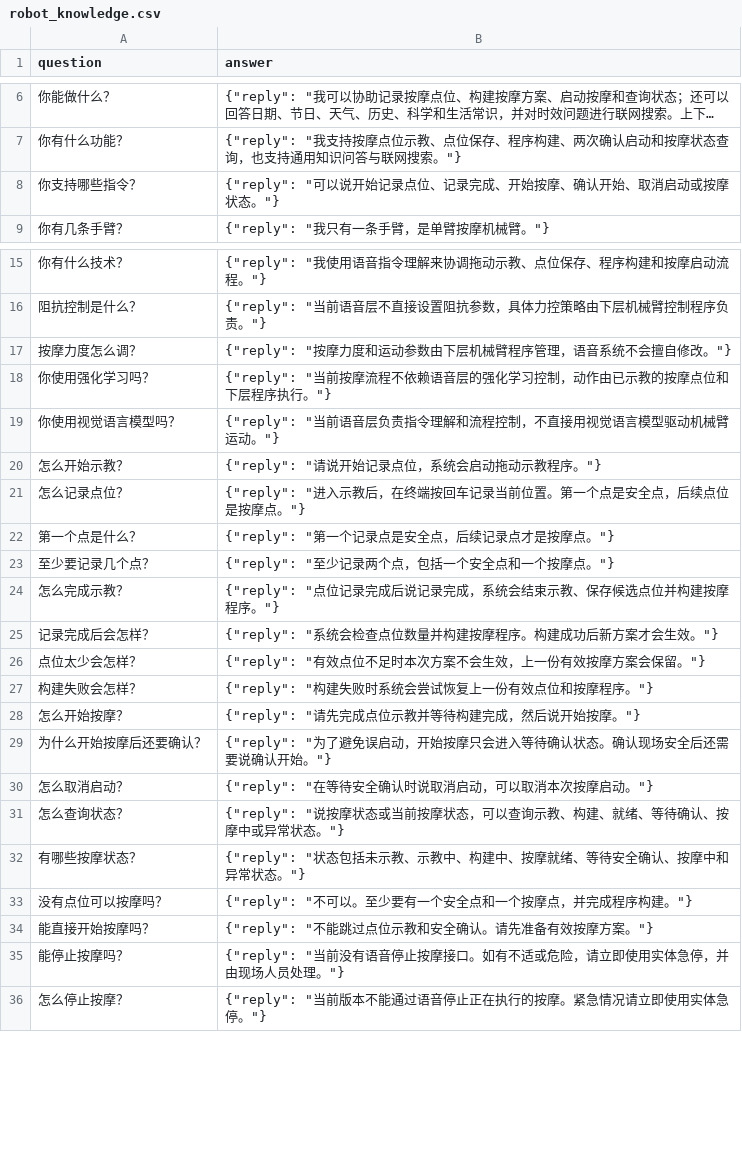
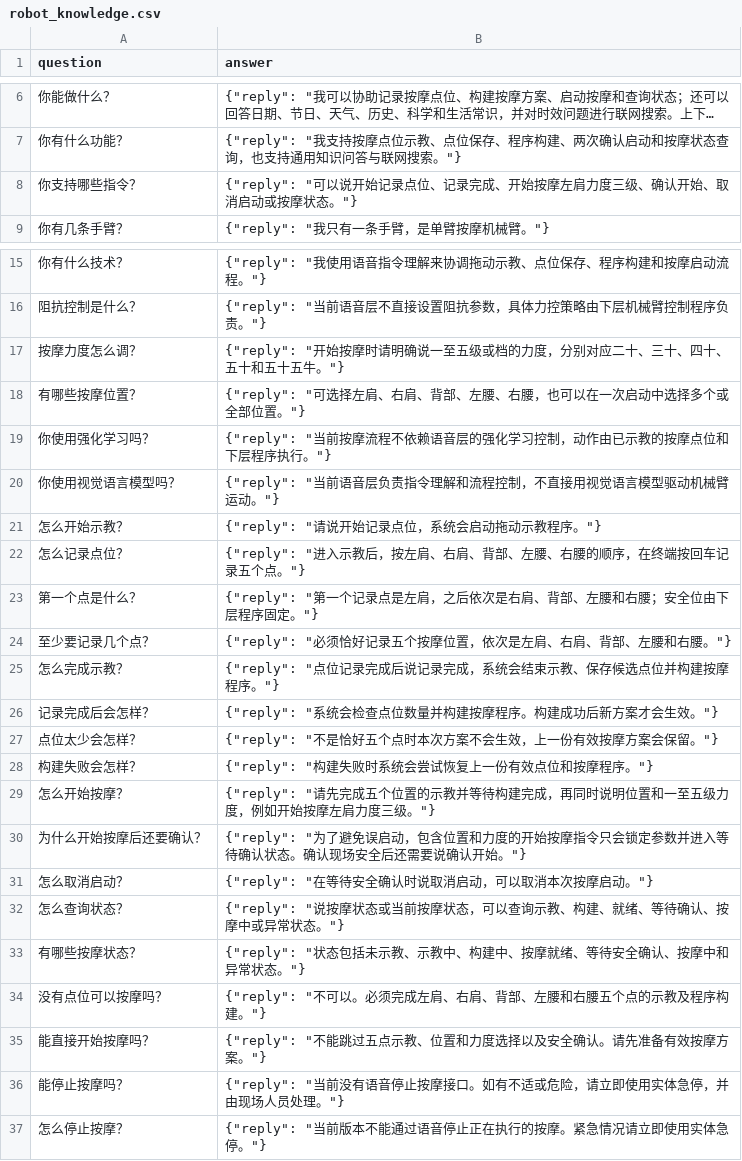
Before and after one commit to NingXYS/voice_control, a CSV file: knowledge_base/robot_knowledge.csv, drawn as a sheet; only a part is shown, gaps mark what is left out; long unchanged cells end in ….

```diff
--- a/knowledge_base/robot_knowledge.csv
+++ b/knowledge_base/robot_knowledge.csv
@@ -7,3 +7,3 @@ question,answer
 你有什么功能？,"{""reply"": ""我支持按摩点位示教、点位保存、程序构建、两次确认启动和按摩状态查询，也支持通用知识问答与联网搜索。""}"
-你支持哪些指令？,"{""reply"": ""可以说开始记录点位、记录完成、开始按摩、确认开始、取消启动或按摩状态。""}"
+你支持哪些指令？,"{""reply"": ""可以说开始记录点位、记录完成、开始按摩左肩力度三级、确认开始、取消启动或按摩状态。""}"
 你有几条手臂？,"{""reply"": ""我只有一条手臂，是单臂按摩机械臂。""}"
@@ -16,3 +16,4 @@ question,answer
 阻抗控制是什么？,"{""reply"": ""当前语音层不直接设置阻抗参数，具体力控策略由下层机械臂控制程序负责。""}"
-按摩力度怎么调？,"{""reply"": ""按摩力度和运动参数由下层机械臂程序管理，语音系统不会擅自修改。""}"
+按摩力度怎么调？,"{""reply"": ""开始按摩时请明确说一至五级或档的力度，分别对应二十、三十、四十、五十和五十五牛。""}"
+有哪些按摩位置？,"{""reply"": ""可选择左肩、右肩、背部、左腰、右腰，也可以在一次启动中选择多个或全部位置。""}"
 你使用强化学习吗？,"{""reply"": ""当前按摩流程不依赖语音层的强化学习控制，动作由已示教的按摩点位和下层程序执行。""}"
@@ -20,11 +21,11 @@ question,answer
 怎么开始示教？,"{""reply"": ""请说开始记录点位，系统会启动拖动示教程序。""}"
-怎么记录点位？,"{""reply"": ""进入示教后，在终端按回车记录当前位置。第一个点是安全点，后续点位是按摩点。""}"
-第一个点是什么？,"{""reply"": ""第一个记录点是安全点，后续记录点才是按摩点。""}"
-至少要记录几个点？,"{""reply"": ""至少记录两个点，包括一个安全点和一个按摩点。""}"
+怎么记录点位？,"{""reply"": ""进入示教后，按左肩、右肩、背部、左腰、右腰的顺序，在终端按回车记录五个点。""}"
+第一个点是什么？,"{""reply"": ""第一个记录点是左肩，之后依次是右肩、背部、左腰和右腰；安全位由下层程序固定。""}"
+至少要记录几个点？,"{""reply"": ""必须恰好记录五个按摩位置，依次是左肩、右肩、背部、左腰和右腰。""}"
 怎么完成示教？,"{""reply"": ""点位记录完成后说记录完成，系统会结束示教、保存候选点位并构建按摩程序。""}"
 记录完成后会怎样？,"{""reply"": ""系统会检查点位数量并构建按摩程序。构建成功后新方案才会生效。""}"
-点位太少会怎样？,"{""reply"": ""有效点位不足时本次方案不会生效，上一份有效按摩方案会保留。""}"
+点位太少会怎样？,"{""reply"": ""不是恰好五个点时本次方案不会生效，上一份有效按摩方案会保留。""}"
 构建失败会怎样？,"{""reply"": ""构建失败时系统会尝试恢复上一份有效点位和按摩程序。""}"
-怎么开始按摩？,"{""reply"": ""请先完成点位示教并等待构建完成，然后说开始按摩。""}"
-为什么开始按摩后还要确认？,"{""reply"": ""为了避免误启动，开始按摩只会进入等待确认状态。确认现场安全后还需要说确认开始。""}"
+怎么开始按摩？,"{""reply"": ""请先完成五个位置的示教并等待构建完成，再同时说明位置和一至五级力度，例如开始按摩左肩力度三级。""}"
+为什么开始按摩后还要确认？,"{""reply"": ""为了避免误启动，包含位置和力度的开始按摩指令只会锁定参数并进入等待确认状态。确认现场安全后还需要说确认开始。""}"
 怎么取消启动？,"{""reply"": ""在等待安全确认时说取消启动，可以取消本次按摩启动。""}"
@@ -32,4 +33,4 @@ question,answer
 有哪些按摩状态？,"{""reply"": ""状态包括未示教、示教中、构建中、按摩就绪、等待安全确认、按摩中和异常状态。""}"
-没有点位可以按摩吗？,"{""reply"": ""不可以。至少要有一个安全点和一个按摩点，并完成程序构建。""}"
-能直接开始按摩吗？,"{""reply"": ""不能跳过点位示教和安全确认。请先准备有效按摩方案。""}"
+没有点位可以按摩吗？,"{""reply"": ""不可以。必须完成左肩、右肩、背部、左腰和右腰五个点的示教及程序构建。""}"
+能直接开始按摩吗？,"{""reply"": ""不能跳过五点示教、位置和力度选择以及安全确认。请先准备有效按摩方案。""}"
 能停止按摩吗？,"{""reply"": ""当前没有语音停止按摩接口。如有不适或危险，请立即使用实体急停，并由现场人员处理。""}"
```
Also changed, not shown: 32 other files.
